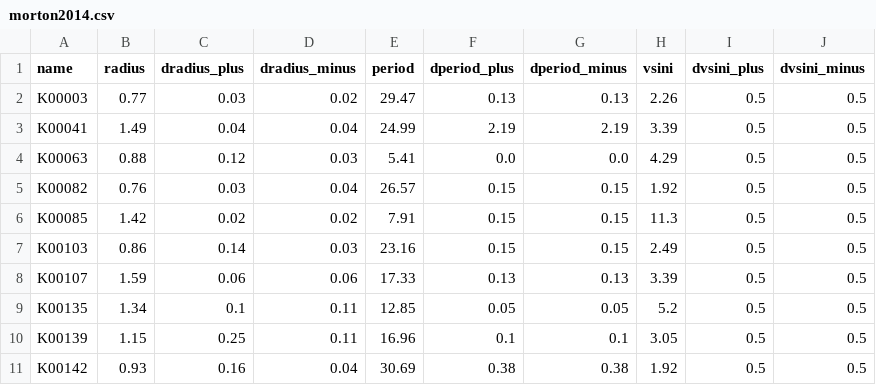
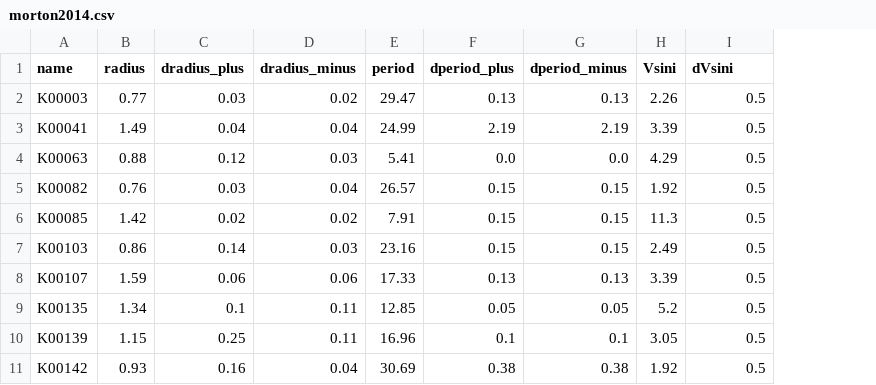
Before and after one commit to djmunoz/obliquity_inference, a CSV file: data/morton2014.csv, drawn as a sheet; only a part is shown; the diff names each change by its address in the sheet, - before the commit and + after, or states it on an @@ line.

Commit message:
Working on real data tutorial

```diff
--- a/data/morton2014.csv
+++ b/data/morton2014.csv
-column J (dvsini_minus), rows 2-11: all 0.5
-H1: vsini
+H1: Vsini
-I1: dvsini_plus
+I1: dVsini
```
